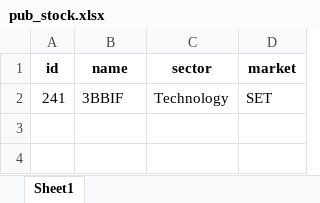
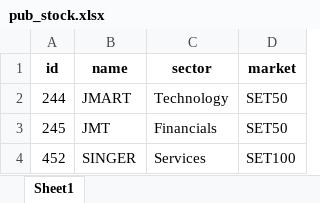
Before and after one commit to santimcs/A5, an Excel workbook: Data/pub_stock.xlsx, sheet Sheet1, drawn as a sheet; values as stored, in another font and other column widths than the file's, no borders; removed rows and columns are numbered as before the commit, all else as after; the diff names each change by its address in the sheet, - before the commit and + after, or states it on an @@ line.

```diff
--- a/Data/pub_stock.xlsx (sheet Sheet1)
+++ b/Data/pub_stock.xlsx (sheet Sheet1)
-row 2: 241 | 3BBIF | Technology | SET
+row 2: 244 | JMART | Technology | SET50
+row 3: 245 | JMT | Financials | SET50
+row 4: 452 | SINGER | Services | SET100
```
Also changed, not shown: 51 other files.
